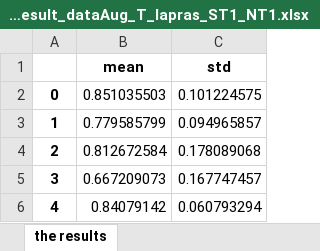
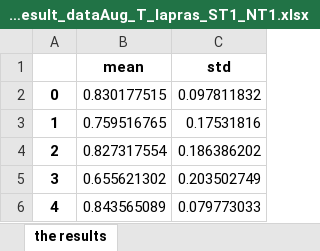
Before and after one commit to iplay93/NovelHD, an Excel workbook: result_files/final_result_dataAug_T_lapras_ST1_NT1.xlsx, sheet the results, drawn as a sheet; values as stored, in another font and other column widths than the file's, no borders; the diff names each change by its address in the sheet, - before the commit and + after, or states it on an @@ line.

```diff
--- a/result_files/final_result_dataAug_T_lapras_ST1_NT1.xlsx (sheet the results)
+++ b/result_files/final_result_dataAug_T_lapras_ST1_NT1.xlsx (sheet the results)
-B2 (mean): 0.851035503
+B2 (mean): 0.830177515
-C2 (std): 0.101224575
+C2 (std): 0.097811832
-B3 (mean): 0.779585799
+B3 (mean): 0.759516765
-C3 (std): 0.094965857
+C3 (std): 0.17531816
-B4 (mean): 0.812672584
+B4 (mean): 0.827317554
-C4 (std): 0.178089068
+C4 (std): 0.186386202
-B5 (mean): 0.667209073
+B5 (mean): 0.655621302
-C5 (std): 0.167747457
+C5 (std): 0.203502749
-B6 (mean): 0.84079142
+B6 (mean): 0.843565089
-C6 (std): 0.060793294
+C6 (std): 0.079773033
```
Also changed, not shown: result_files/final_result_dataAug_T_lapras_ST1_NT2.xlsx, 6 other files.
